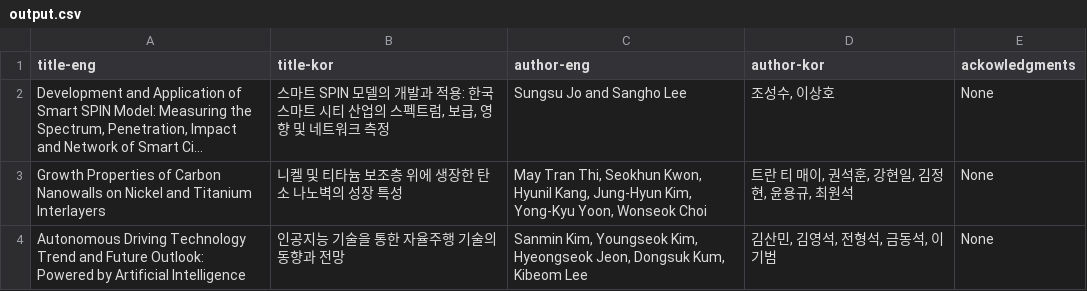
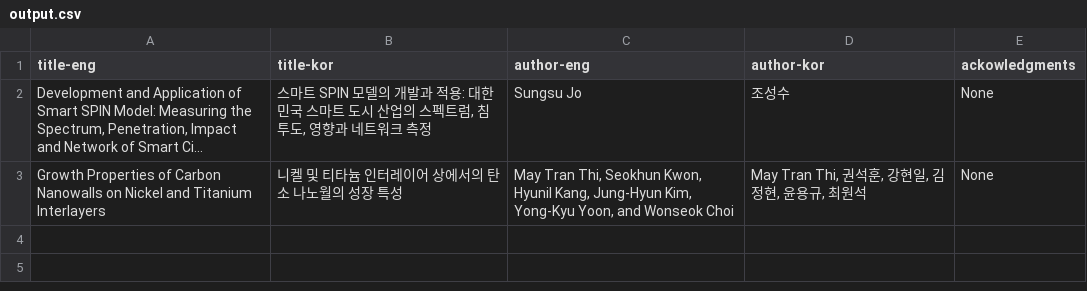
Before and after one commit to sysailab/summer-hackathon-teamc, a CSV file: output/output.csv, drawn as a sheet; long unchanged cells end in …; the diff names each change by its address in the sheet, - before the commit and + after, or states it on an @@ line.

```diff
--- a/output/output.csv
+++ b/output/output.csv
-B2 (title-kor): …적용: 한국 스마트 시티 산업의 스펙트럼, 보급, 영향 및 네트워…
+B2 (title-kor): …적용: 대한민국 스마트 도시 산업의 스펙트럼, 침투도, 영향과 네트워…
-C2 (author-eng): Sungsu Jo and Sangho Lee
+C2 (author-eng): Sungsu Jo
-D2 (author-kor): 조성수, 이상호
+D2 (author-kor): 조성수
-B3 (title-kor): 니켈 및 티타늄 보조층 위에 생장한 탄소 나노벽의 성장 특성
+B3 (title-kor): 니켈 및 티타늄 인터레이어 상에서의 탄소 나노월의 성장 특성
-C3 (author-eng): …Yong-Kyu Yoon, Wonseok Choi
+C3 (author-eng): …Yong-Kyu Yoon, and Wonseok Choi
-D3 (author-kor): 트란 티 매이, 권석훈, 강현일, 김정현, 윤용규, 최원석
+D3 (author-kor): May Tran Thi, 권석훈, 강현일, 김정현, 윤용규, 최원석
-row 4: Autonomous Driving Technology Trend and Future Outlook: Powered by Artificial Intelligence | 인공지능 기술을 통한 자율주행 기술의 동향과 전망 | Sanmin Kim, Youngseok Kim, Hyeongseok Jeon, Dongsuk Kum, Kibeom Lee | 김산민, 김영석, 전형석, 금동석, 이기범 | None
```
Also changed, not shown: 16 other files.
